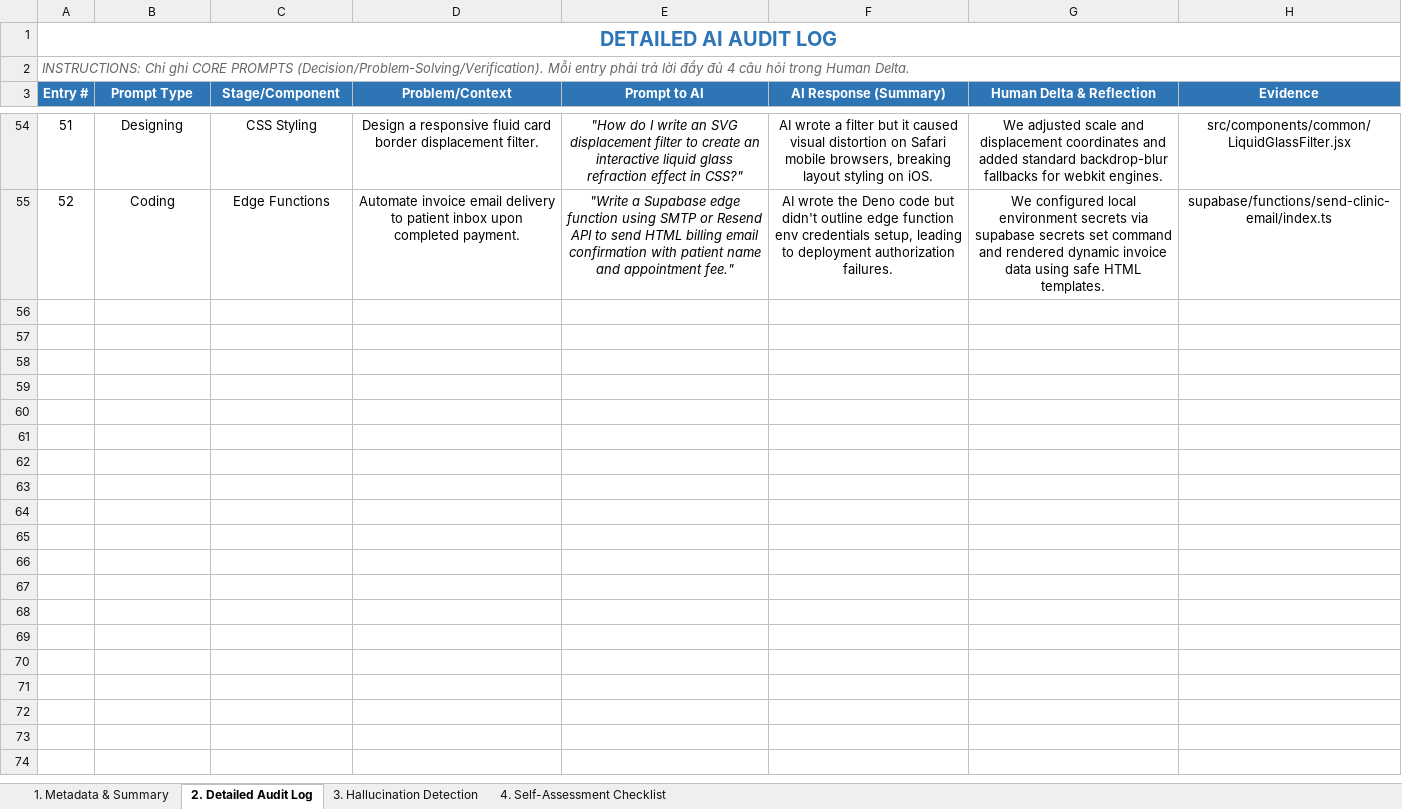
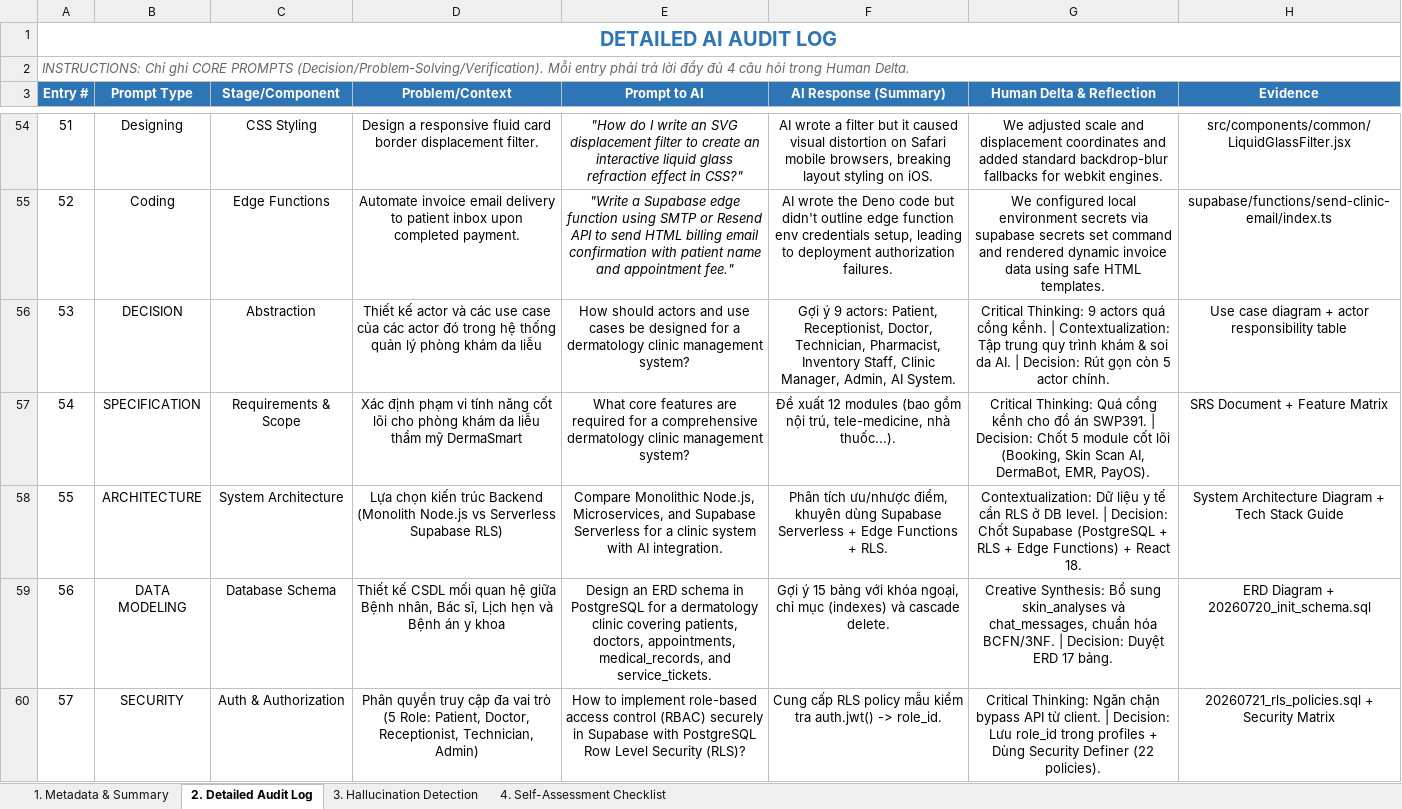
Before and after one commit to SUMMER2026SE/swp391-aiauditlog-ThNhan113, an Excel workbook: DE190592_NguyenThanhNhan_AIAuditlog.xlsx, sheet 2. Detailed Audit Log, drawn as a sheet; only a part is shown, gaps mark what is left out; values as stored, in another font and other column widths than the file's, no borders; the diff covers the shown part only; the diff names each change by its address in the sheet, - before the commit and + after, or states it on an @@ line.

Commit message:
update AI_audit_log

```diff
--- a/DE190592_NguyenThanhNhan_AIAuditlog.xlsx (sheet 2. Detailed Audit Log)
+++ b/DE190592_NguyenThanhNhan_AIAuditlog.xlsx (sheet 2. Detailed Audit Log)
+row 56: 53 | DECISION | Abstraction | Thiết kế actor và các use case của các actor đó trong hệ thống quản lý phòng khám da liễu | How should actors and use cases be designed for a dermatology clinic management system? | Gợi ý 9 actors: Patient, Receptionist, Doctor, Technician, Pharmacist, Inventory Staff, Clinic Manager, Admin, AI System. | Critical Thinking: 9 actors quá cồng kềnh. | Contextualization: Tập trung quy trình khám & soi da AI. | Decision: Rút gọn còn 5 actor chính. | Use case diagram + actor responsibility table
+row 57: 54 | SPECIFICATION | Requirements & Scope | Xác định phạm vi tính năng cốt lõi cho phòng khám da liễu thẩm mỹ DermaSmart | What core features are required for a comprehensive dermatology clinic management system? | Đề xuất 12 modules (bao gồm nội trú, tele-medicine, nhà thuốc...). | Critical Thinking: Quá cồng kềnh cho đồ án SWP391. | Decision: Chốt 5 module cốt lõi (Booking, Skin Scan AI, DermaBot, EMR, PayOS). | SRS Document + Feature Matrix
+row 58: 55 | ARCHITECTURE | System Architecture | Lựa chọn kiến trúc Backend (Monolith Node.js vs Serverless Supabase RLS) | Compare Monolithic Node.js, Microservices, and Supabase Serverless for a clinic system with AI integration. | Phân tích ưu/nhược điểm, khuyên dùng Supabase Serverless + Edge Functions + RLS. | Contextualization: Dữ liệu y tế cần RLS ở DB level. | Decision: Chốt Supabase (PostgreSQL + RLS + Edge Functions) + React 18. | System Architecture Diagram + Tech Stack Guide
+row 59: 56 | DATA MODELING | Database Schema | Thiết kế CSDL mối quan hệ giữa Bệnh nhân, Bác sĩ, Lịch hẹn và Bệnh án y khoa | Design an ERD schema in PostgreSQL for a dermatology clinic covering patients, doctors, appointments, medical_records, and service_tickets. | Gợi ý 15 bảng với khóa ngoại, chỉ mục (indexes) và cascade delete. | Creative Synthesis: Bổ sung skin_analyses và chat_messages, chuẩn hóa BCFN/3NF. | Decision: Duyệt ERD 17 bảng. | ERD Diagram + 20260720_init_schema.sql
+row 60: 57 | SECURITY | Auth & Authorization | Phân quyền truy cập đa vai trò (5 Role: Patient, Doctor, Receptionist, Technician, Admin) | How to implement role-based access control (RBAC) securely in Supabase with PostgreSQL Row Level Security (RLS)? | Cung cấp RLS policy mẫu kiểm tra auth.jwt() -> role_id. | Critical Thinking: Ngăn chặn bypass API từ client. | Decision: Lưu role_id trong profiles + Dùng Security Definer (22 policies). | 20260721_rls_policies.sql + Security Matrix
```
Also changed, not shown: 35 added rows and cell formats elsewhere in this sheet, sheet 3. Hallucination Detection, sheet 4. Self-Assessment Checklist, sheet 1. Metadata & Summary.
